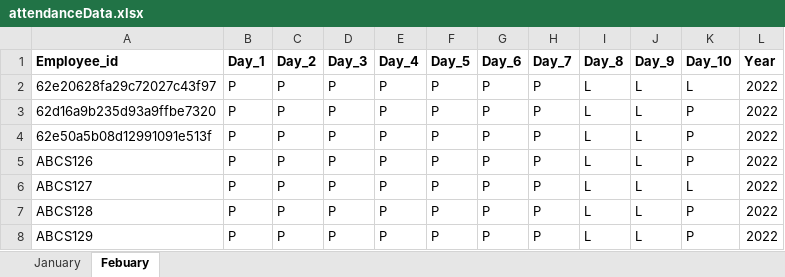
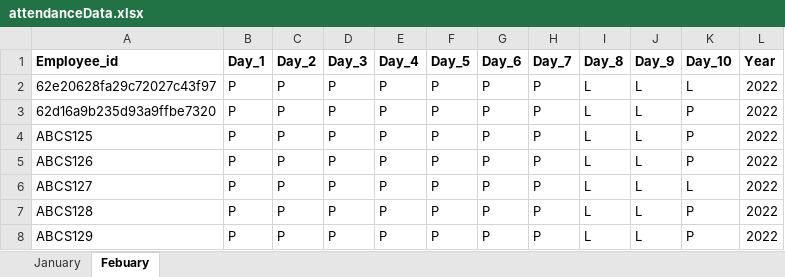
Before and after one commit to shubhamkala236/_attendance, an Excel workbook: src/database/repository/uploads/attendanceData.xlsx, sheet Febuary, drawn as a sheet; values as stored, in another font and other column widths than the file's, no borders; the diff names each change by its address in the sheet, - before the commit and + after, or states it on an @@ line.

```diff
--- a/src/database/repository/uploads/attendanceData.xlsx (sheet Febuary)
+++ b/src/database/repository/uploads/attendanceData.xlsx (sheet Febuary)
-A4 (Employee_id): 62e50a5b08d12991091e513f
+A4 (Employee_id): ABCS125
```
Also changed, not shown: sheet January, 11 other files.
